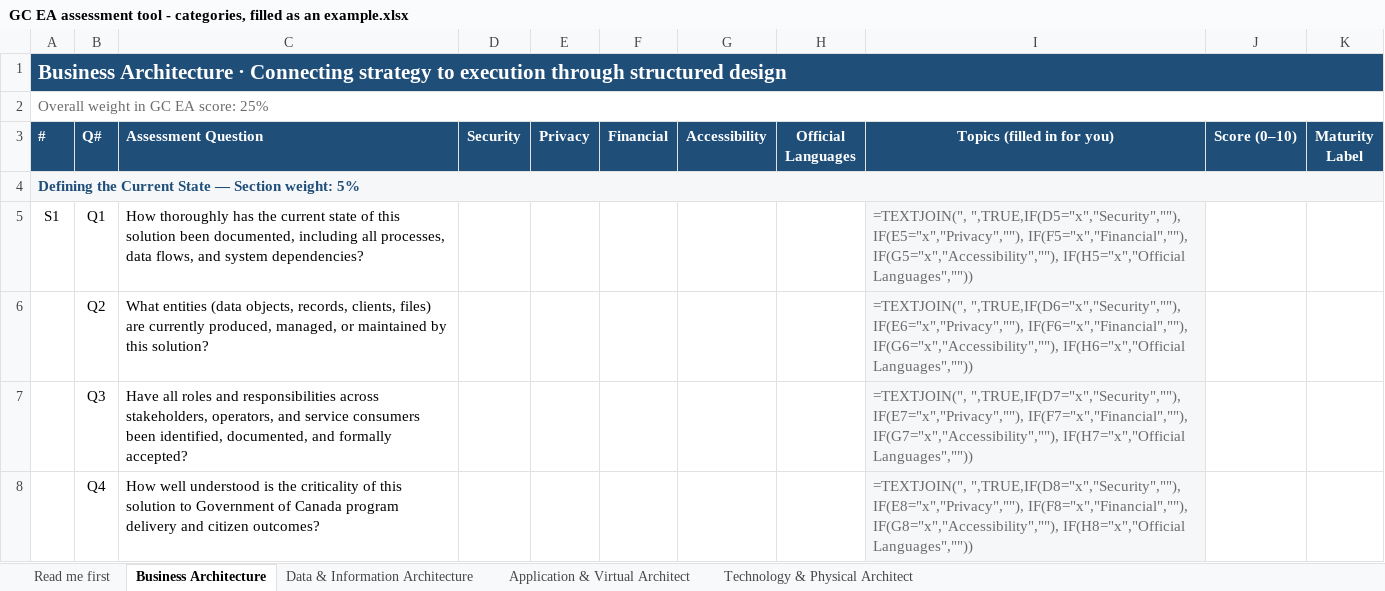
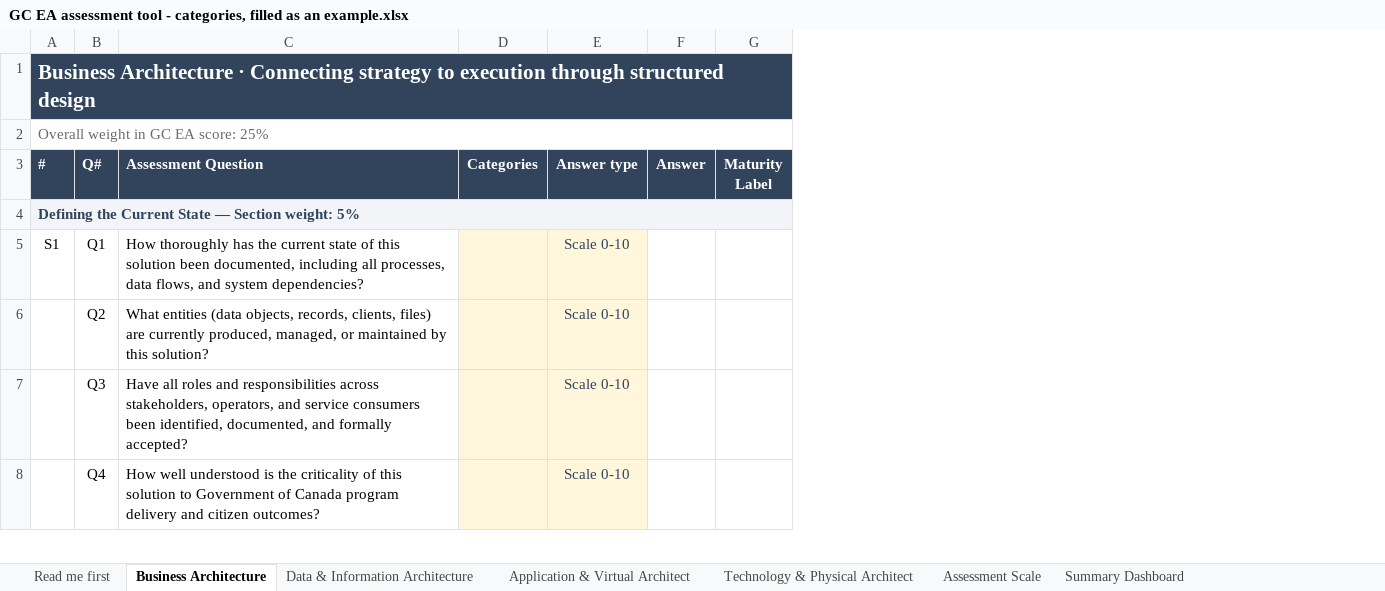
Before and after one commit to myermcat/tbs-earb-self-assessment, an Excel workbook: Deliverables/GC EA assessment tool - categories, filled as an example.xlsx, sheet Business Architecture, drawn as a sheet; only a part is shown; values as stored, in another font and other column widths than the file's, no borders; formulas without a stored value are shown as written; removed rows and columns are numbered as before the commit, all else as after; the diff covers the shown part only; the diff names each change by its address in the sheet, - before the commit and + after, or states it on an @@ line.

Commit message:
Accessibility and Official Languages are thin, not empty
I said the instrument asks about neither, and put that in the README, the
explainer page, the workbook and the requirements. It was wrong. Three questions
ask about accessibility and two about official languages, and one of the three
is A-Q23, "Are accessibility standards (WCAG 2.1 AA or equivalent) embedded in
the development and QA process?", which could not be plainer.

The sweep that said otherwise counted hits without reading them. The distinction
that makes the pattern right is grammatical: "accessibility" the noun and WCAG
are always the policy sense, while "accessible" the adjective is the one that
also means findable data, in the FAIR principles and in data reaching other
departments. The pattern matches the noun and the standard and not the
adjective, and lands on exactly the three right questions.

Thin is still worth saying, and the results page now says it: a score resting on
two questions moves a long way on one answer, so it reads as a flag to go and
ask rather than as a measurement. The old block only spoke when a category was
empty, so one with two questions in it looked like any other.

THE WORKBOOK, rebuilt three ways.

One Categories column with a picker, replacing five tick columns. Five
categories have 31 combinations and the ones a question needs are few, so the
list holds the eleven anybody has a reason to want. It warns rather than
refuses, because the importer checks every name anyway and refuses the whole
file, naming the question.

Dan's own colours, which he had all along on his Assessment Scale tab: a named
colour for every score, Black at 0 to Purple at 10. That tab and the Summary
Dashboard now come across whole. The invented colour per domain is gone.

An Answer type column, because ten of the 176 questions read as yes or no and
that was his own observation. The Answer column beside it carries whichever
picker matches the row, so the sheet asks the right question on every line
instead of leaving an empty cell on every row.

Two fixes to the workbook itself: the Read me tab wrote every line onto row 1,
each overwriting the last, so it shipped holding one paragraph; and the
pass-through tabs had gridlines off with nothing drawn, which is why the Summary
Dashboard looked like text floating on a white page.

```diff
--- a/Deliverables/GC EA assessment tool - categories, filled as an example.xlsx (sheet Business Architecture)
+++ b/Deliverables/GC EA assessment tool - categories, filled as an example.xlsx (sheet Business Architecture)
+sheet tab: Assessment Scale
+sheet tab: Summary Dashboard
-column D (Security), empty
-column E (Privacy), empty
-column F (Financial), empty
-column G (Accessibility), empty
-column H (Official Languages), empty
-column I (Topics (filled in for you)), rows 5-8: =TEXTJOIN(", ",TRUE,IF(D5="x","Security",""), IF(E5="x","Privacy",""), IF(F5="x","Financial",""), IF(G5="x","Accessibility",""), IF(H5="x","Official Languages","")) | =TEXTJOIN(", ",TRUE,IF(D6="x","Security",""), IF(E6="x","Privacy",""), IF(F6="x","Financial",""), IF(G6="x","Accessibility",""), IF(H6="x","Official Languages","")) | =TEXTJOIN(", ",TRUE,IF(D7="x","Security",""), IF(E7="x","Privacy",""), IF(F7="x","Financial",""), IF(G7="x","Accessibility",""), IF(H7="x","Official Languages","")) | =TEXTJOIN(", ",TRUE,IF(D8="x","Security",""), IF(E8="x","Privacy",""), IF(F8="x","Financial",""), IF(G8="x","Accessibility",""), IF(H8="x","Official Languages",""))
-column J (Score (0–10)), empty
+column D (Categories), empty
+column E (Answer type), rows 5-8: all Scale 0-10
+column F (Answer), empty
-A1 fill: #1F4E79
+A1 fill: #31445C
-A3:C3 fill: #1F4E79
+A3:C3 fill: #31445C
-G3 fill: #1F4E79
+G3 fill: #31445C
-A4 text colour: #1F4E79
+A4 text colour: #31445C
```
Also changed, not shown: cell formats elsewhere in this sheet, sheet Data & Information Architecture, sheet Technology & Physical Architect, sheet Application & Virtual Architect, sheet Read me first, Deliverables/GC EA assessment tool - categories template.xlsx, 12 other files.
